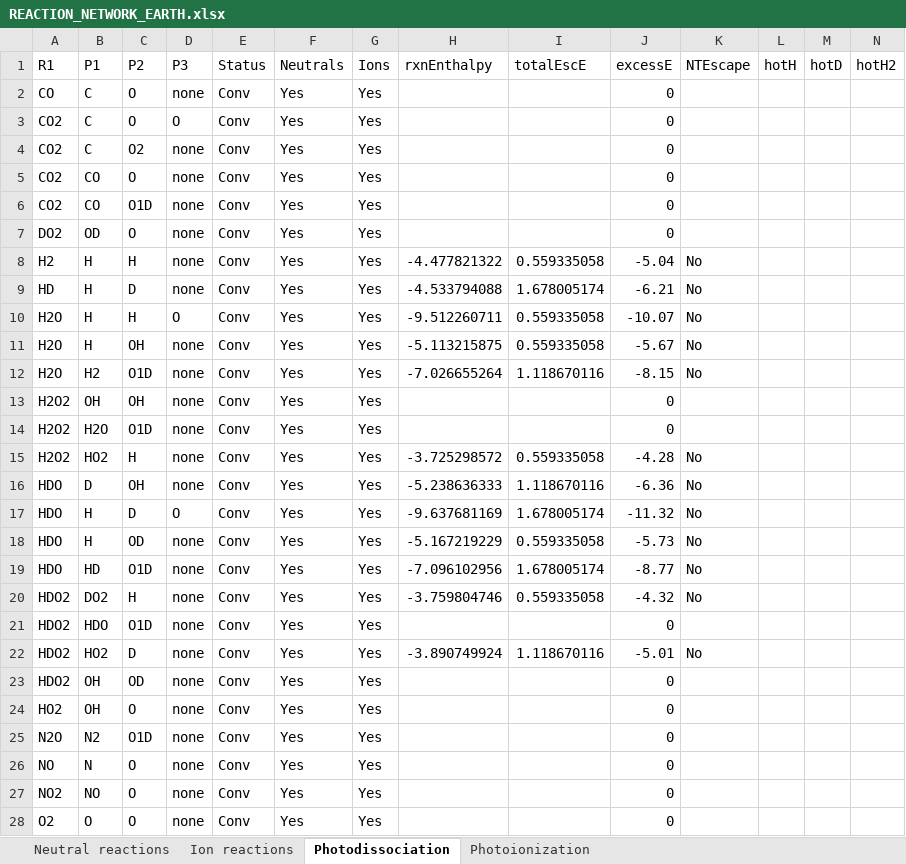
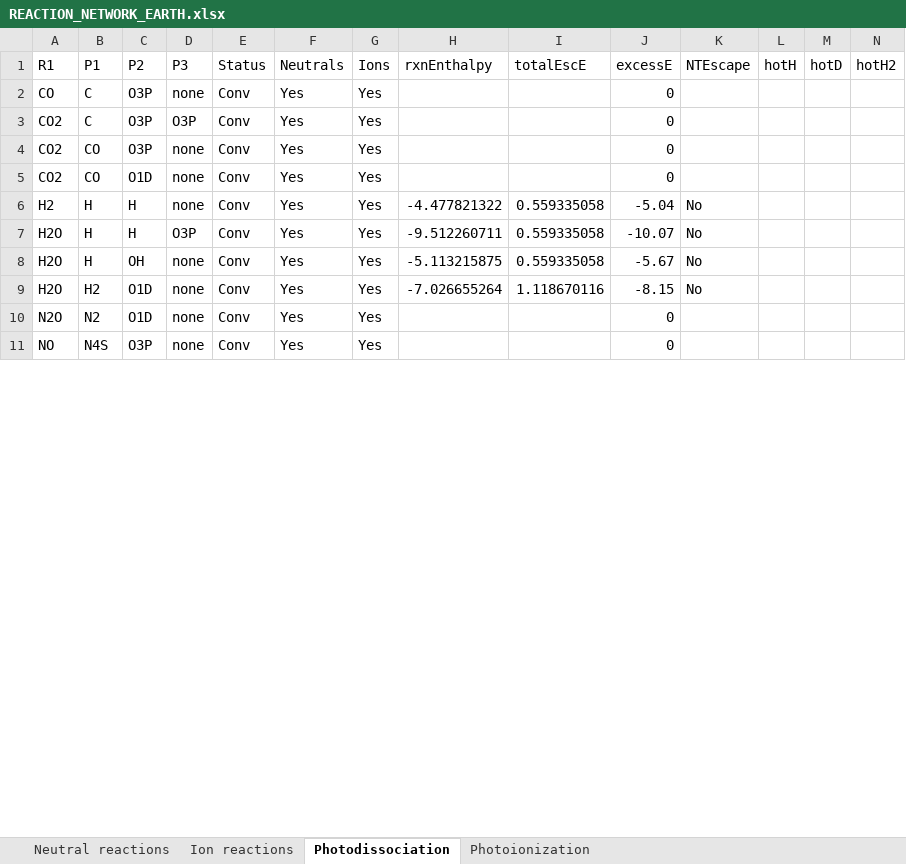
Before and after one commit to Ebsolo12/bluejay, an Excel workbook: Earth-Inputs/REACTION_NETWORK_EARTH.xlsx, sheet Photodissociation, drawn as a sheet; only a part is shown; values as stored, in another font and other column widths than the file's, no borders; removed rows and columns are numbered as before the commit, all else as after; rows hold the shown columns only; the diff covers the shown part only; the diff names each change by its address in the sheet, - before the commit and + after, or states it on an @@ line.

Commit message:
Update REACTION_NETWORK_EARTH.xlsx
Reactions involving non-airapetian species removed from Photodissociation sheet

```diff
--- a/Earth-Inputs/REACTION_NETWORK_EARTH.xlsx (sheet Photodissociation)
+++ b/Earth-Inputs/REACTION_NETWORK_EARTH.xlsx (sheet Photodissociation)
-C2:C3 (P2): O
+C2:C3 (P2): O3P
-D3 (P3): O
+D3 (P3): O3P
-row 4: CO2 | C | O2 | none | Conv | Yes | Yes |  |  | 0
-C4 (P2): O
+C4 (P2): O3P
-row 7: DO2 | OD | O | none | Conv | Yes | Yes |  |  | 0
-row 9: HD | H | D | none | Conv | Yes | Yes | -4.533794088 | 1.678005174 | -6.21 | No
-D7 (P3): O
+D7 (P3): O3P
-row 13: H2O2 | OH | OH | none | Conv | Yes | Yes |  |  | 0
-row 14: H2O2 | H2O | O1D | none | Conv | Yes | Yes |  |  | 0
-row 15: H2O2 | HO2 | H | none | Conv | Yes | Yes | -3.725298572 | 0.559335058 | -4.28 | No
-row 16: HDO | D | OH | none | Conv | Yes | Yes | -5.238636333 | 1.118670116 | -6.36 | No
-row 17: HDO | H | D | O | Conv | Yes | Yes | -9.637681169 | 1.678005174 | -11.32 | No
-row 18: HDO | H | OD | none | Conv | Yes | Yes | -5.167219229 | 0.559335058 | -5.73 | No
-row 19: HDO | HD | O1D | none | Conv | Yes | Yes | -7.096102956 | 1.678005174 | -8.77 | No
-row 20: HDO2 | DO2 | H | none | Conv | Yes | Yes | -3.759804746 | 0.559335058 | -4.32 | No
-row 21: HDO2 | HDO | O1D | none | Conv | Yes | Yes |  |  | 0
-row 22: HDO2 | HO2 | D | none | Conv | Yes | Yes | -3.890749924 | 1.118670116 | -5.01 | No
-row 23: HDO2 | OH | OD | none | Conv | Yes | Yes |  |  | 0
-row 24: HO2 | OH | O | none | Conv | Yes | Yes |  |  | 0
-B11 (P1): N
+B11 (P1): N4S
-C11 (P2): O
+C11 (P2): O3P
-row 27: NO2 | NO | O | none | Conv | Yes | Yes |  |  | 0
-row 28: O2 | O | O | none | Conv | Yes | Yes |  |  | 0
```
Also changed, not shown: 13 removed rows and 1 edited cell elsewhere in this sheet.
